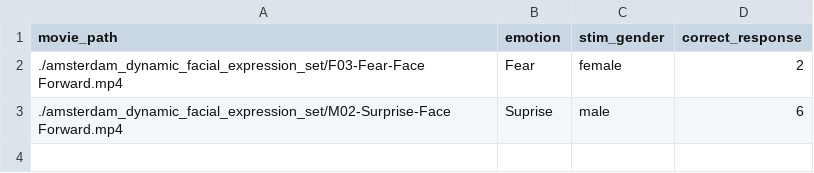
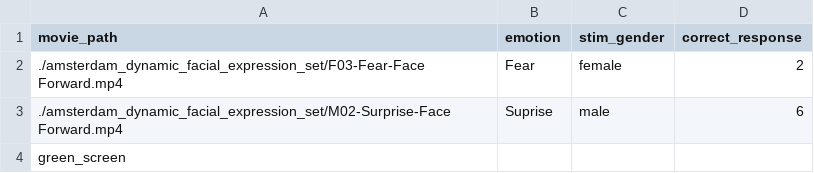
Before and after one commit to tomdamelio/experiment_VR, a CSV file: non_immersive/non_immersive_practice_conditions.csv, drawn as a sheet.

Commit message:
PoC slider practice + PoC luminance practice

```diff
--- a/non_immersive/non_immersive_practice_conditions.csv
+++ b/non_immersive/non_immersive_practice_conditions.csv
@@ -3 +3,2 @@
 "./amsterdam_dynamic_facial_expression_set/M02-Surprise-Face Forward.mp4","Suprise",male,6
+"green_screen",,,
```
Also changed, not shown: 7 other files.
